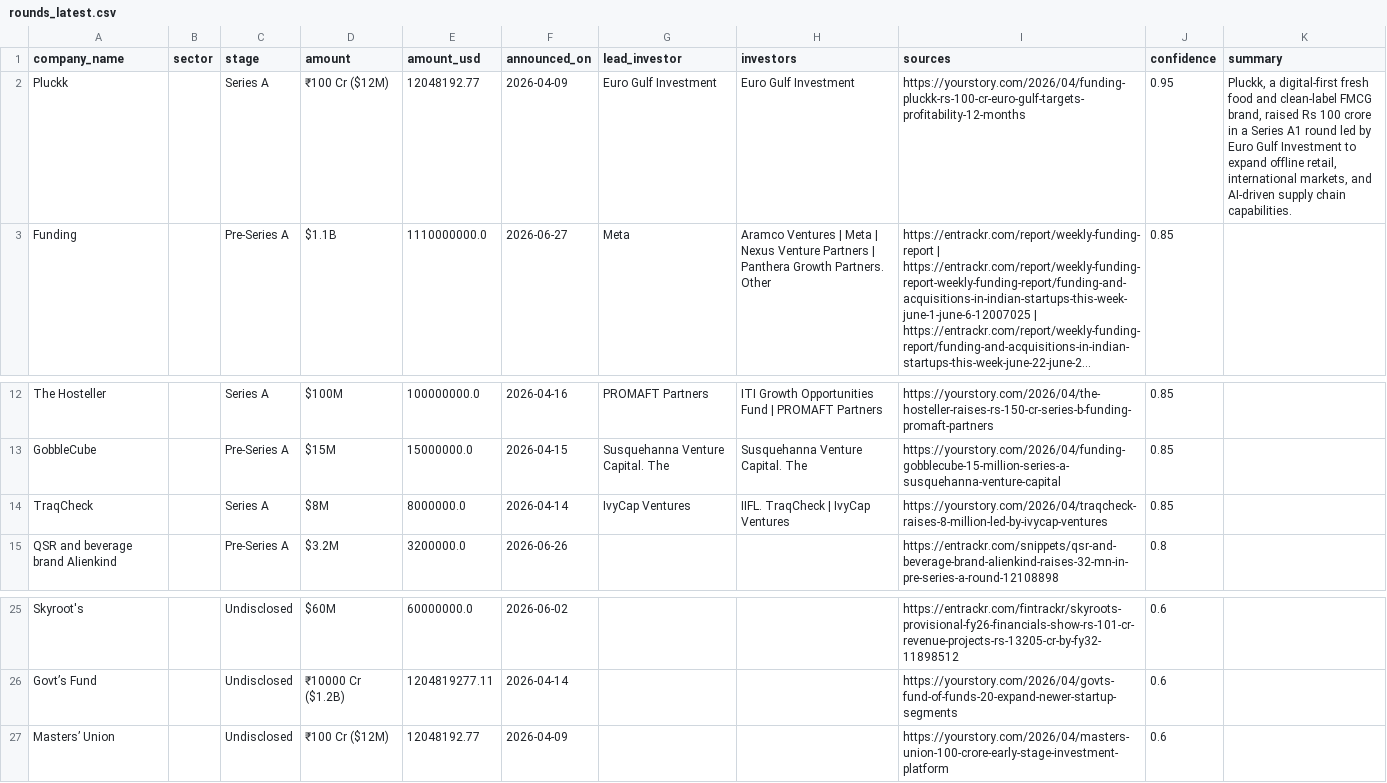
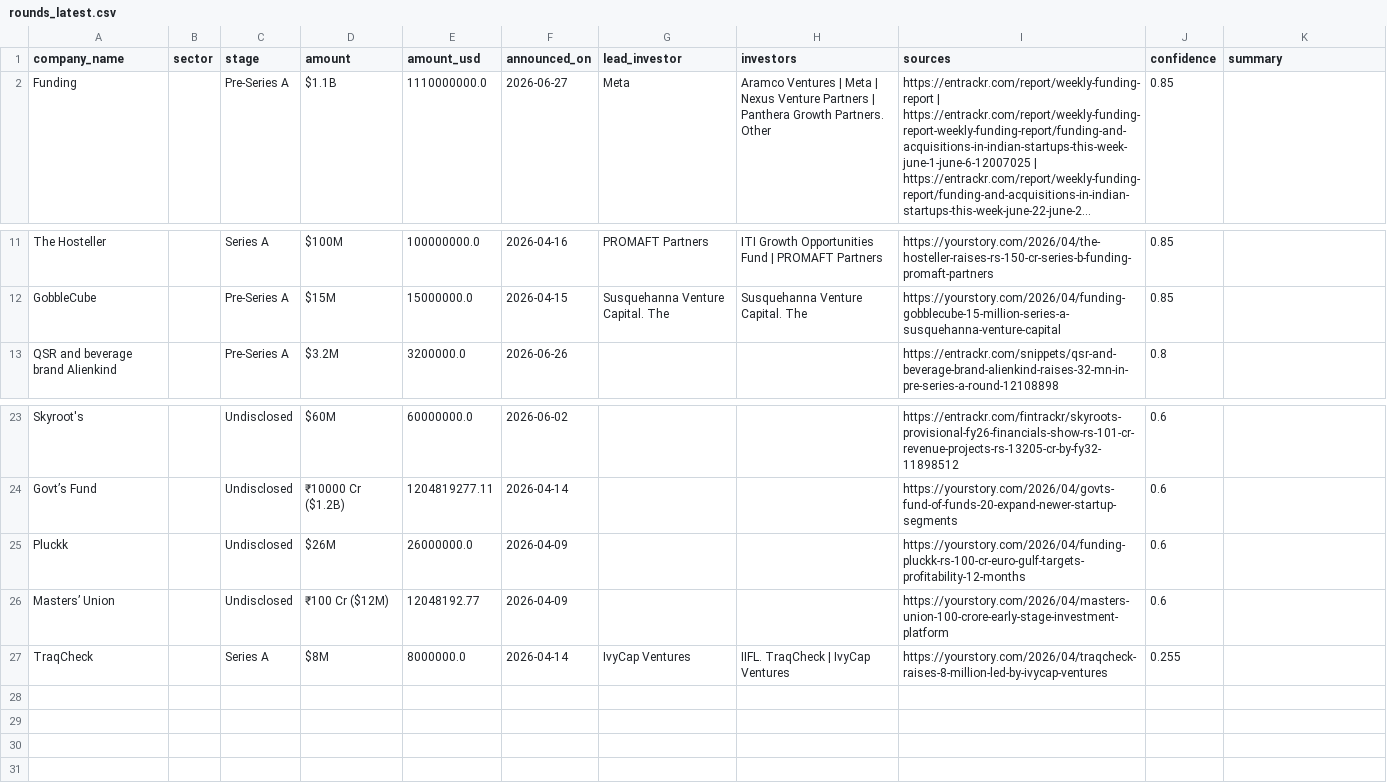
Before and after one commit to ryrk1020/indian-funding-pipeline, a CSV file: docs/rounds_latest.csv, drawn as a sheet; only a part is shown, gaps mark what is left out; long unchanged cells end in …; removed rows and columns are numbered as before the commit, all else as after; the diff names each change by its address in the sheet, - before the commit and + after, or states it on an @@ line.

```diff
--- a/docs/rounds_latest.csv
+++ b/docs/rounds_latest.csv
-row 2: Pluckk |  | Series A | ₹100 Cr ($12M) | 12048192.77 | 2026-04-09 | Euro Gulf Investment | Euro Gulf Investment | https://yourstory.com/2026/04/funding-pluckk-rs-100-cr-euro-gulf-targets-profitability-12-months | 0.95 | Pluckk, a digital-first fresh food and clean-label FMCG brand, raised Rs 100 crore in a Series A1 round led by Euro Gulf Investment to expand offline retail, international markets, and AI-driven supply chain capabilities.
-row 14: TraqCheck |  | Series A | $8M | 8000000.0 | 2026-04-14 | IvyCap Ventures | IIFL. TraqCheck | IvyCap Ventures | https://yourstory.com/2026/04/traqcheck-raises-8-million-led-by-ivycap-ventures | 0.85
+row 25: Pluckk |  | Undisclosed | $26M | 26000000.0 | 2026-04-09 |  |  | https://yourstory.com/2026/04/funding-pluckk-rs-100-cr-euro-gulf-targets-profitability-12-months | 0.6
+row 27: TraqCheck |  | Series A | $8M | 8000000.0 | 2026-04-14 | IvyCap Ventures | IIFL. TraqCheck | IvyCap Ventures | https://yourstory.com/2026/04/traqcheck-raises-8-million-led-by-ivycap-ventures | 0.255
```
Also changed, not shown: exports/sample_rounds.csv, 3 other files.
